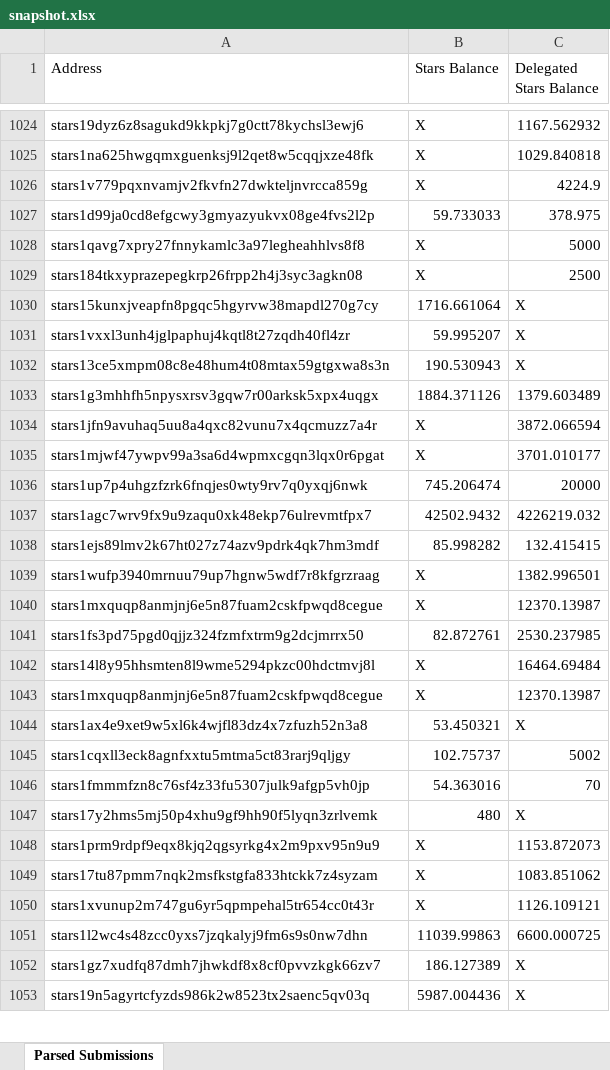
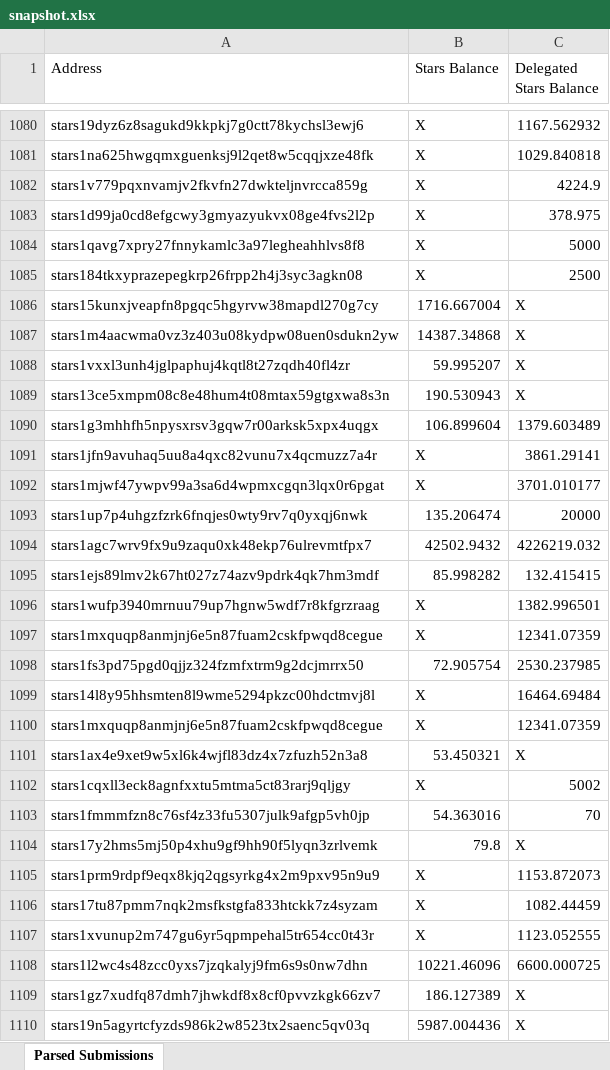
Before and after one commit to kevin-kidd/stargaze-parse-addresses, an Excel workbook: data/snapshot.xlsx, sheet Parsed Submissions, drawn as a sheet; only a part is shown, gaps mark what is left out; values as stored, in another font and other column widths than the file's, no borders; addresses are those after the commit; the diff covers the shown part only; the diff names each change by its address in the sheet, - before the commit and + after, or states it on an @@ line.

```diff
--- a/data/snapshot.xlsx (sheet Parsed Submissions)
+++ b/data/snapshot.xlsx (sheet Parsed Submissions)
-B1083 (Stars Balance): 59.733033
+B1083 (Stars Balance): X
-B1086 (Stars Balance): 1716.661064
+B1086 (Stars Balance): 1716.667004
+row 1087: stars1m4aacwma0vz3z403u08kydpw08uen0sdukn2yw | 14387.34868 | X
-B1090 (Stars Balance): 1884.371126
+B1090 (Stars Balance): 106.899604
-C1091 (Delegated Stars Balance): 3872.066594
+C1091 (Delegated Stars Balance): 3861.29141
-B1093 (Stars Balance): 745.206474
+B1093 (Stars Balance): 135.206474
-C1097 (Delegated Stars Balance): 12370.13987
+C1097 (Delegated Stars Balance): 12341.07359
-B1098 (Stars Balance): 82.872761
+B1098 (Stars Balance): 72.905754
-C1100 (Delegated Stars Balance): 12370.13987
+C1100 (Delegated Stars Balance): 12341.07359
-B1102 (Stars Balance): 102.75737
+B1102 (Stars Balance): X
-B1104 (Stars Balance): 480
+B1104 (Stars Balance): 79.8
-C1106 (Delegated Stars Balance): 1083.851062
+C1106 (Delegated Stars Balance): 1082.44459
-C1107 (Delegated Stars Balance): 1126.109121
+C1107 (Delegated Stars Balance): 1123.052555
-B1108 (Stars Balance): 11039.99863
+B1108 (Stars Balance): 10221.46096
```
Also changed, not shown: 76 added rows, 26 removed rows and 773 edited cells elsewhere in this sheet, 2 other files.
